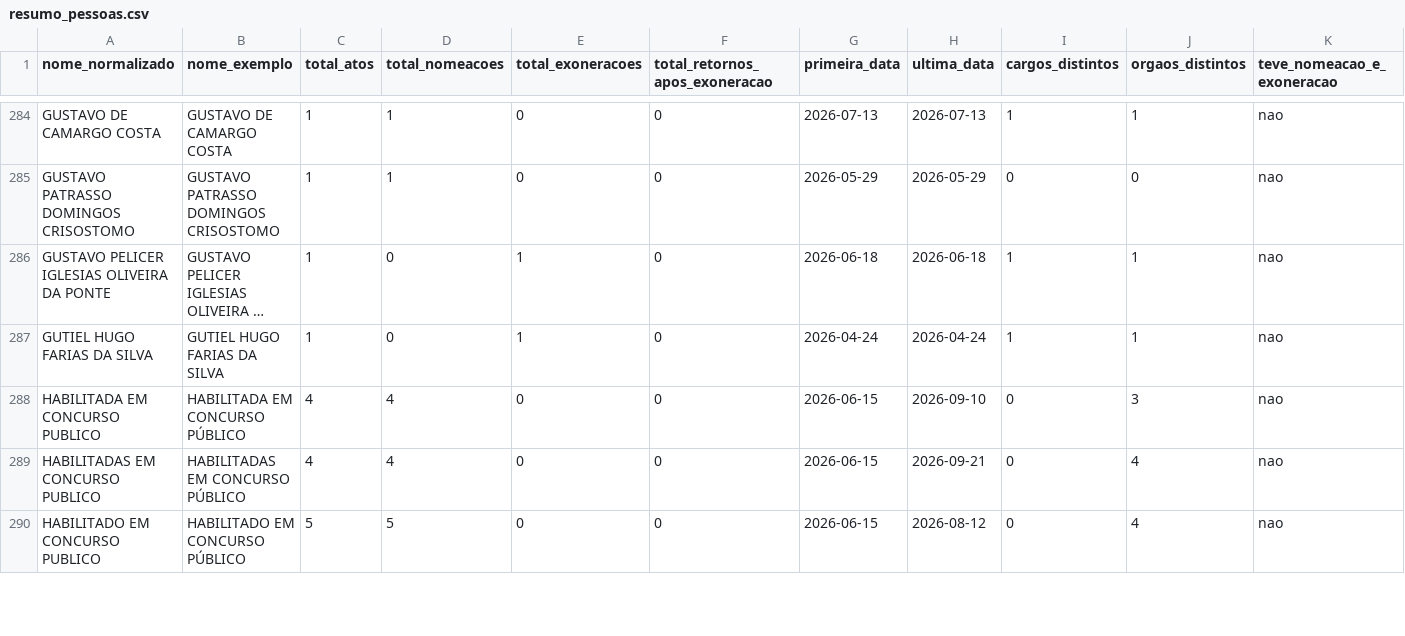
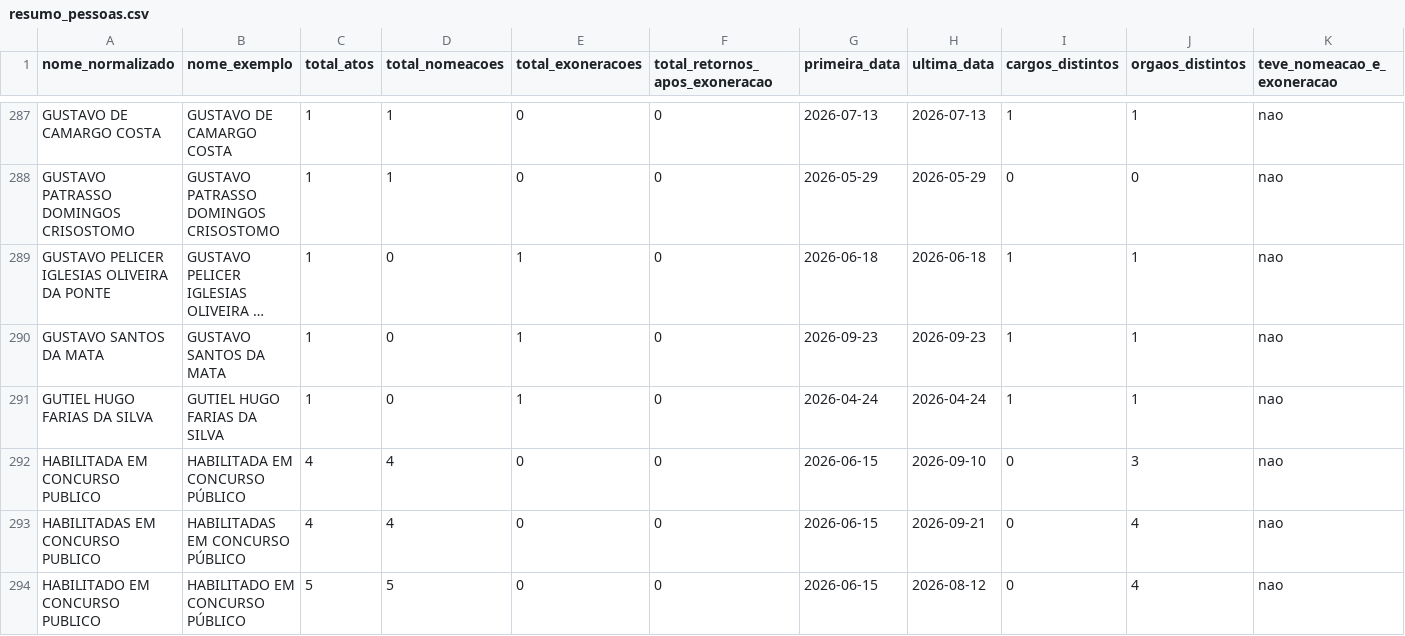
Before and after one commit to 0rakul0/exoneracoes_nomeacoes_dou, a CSV file: saida/analises/SP/resumo_pessoas.csv, drawn as a sheet; only a part is shown, gaps mark what is left out; long unchanged cells end in …; rows hold the shown columns only; the diff covers the shown part only; the diff names each change by its address in the sheet, - before the commit and + after, or states it on an @@ line.

```diff
--- a/saida/analises/SP/resumo_pessoas.csv
+++ b/saida/analises/SP/resumo_pessoas.csv
+row 290: GUSTAVO SANTOS DA MATA | GUSTAVO SANTOS DA MATA | 1 | 0 | 1 | 0 | 2026-09-23 | 2026-09-23 | 1 | 1 | nao
```
Also changed, not shown: 8 added rows and 19 edited cells elsewhere in this file, saida/analises/SP/retornos_apos_exoneracao.csv, 14 other files.
